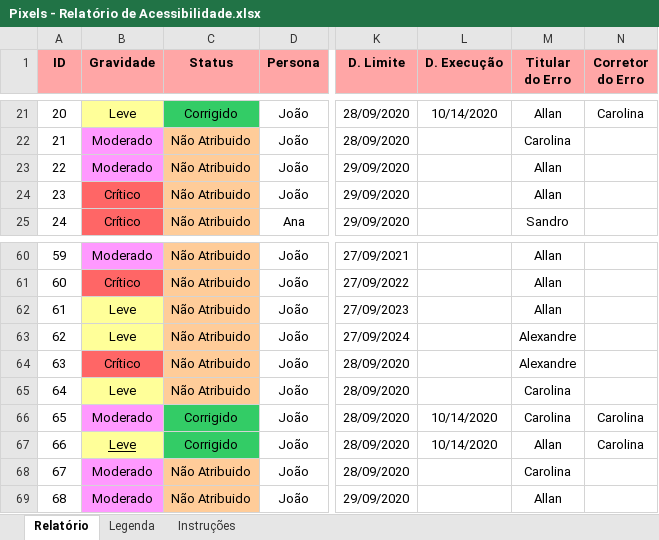
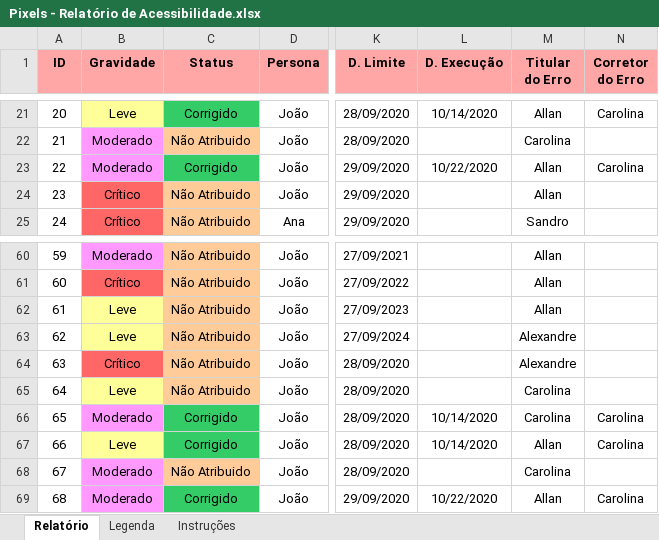
Before and after one commit to sandrosa1/PIXELS, an Excel workbook: documento_projeto/Pixels - Relatório de Acessibilidade.xlsx, sheet Relatório, drawn as a sheet; only a part is shown, gaps mark what is left out; values as stored, in another font and other column widths than the file's, no borders; the diff names each change by its address in the sheet, - before the commit and + after, or states it on an @@ line.

Commit message:
Acessibilidade: Ajuste carreira.php

```diff
--- a/documento_projeto/Pixels - Relatório de Acessibilidade.xlsx (sheet Relatório)
+++ b/documento_projeto/Pixels - Relatório de Acessibilidade.xlsx (sheet Relatório)
-C23 (Status): Não Atribuido
+C23 (Status): Corrigido
-C23 fill: #FFCC99
+C23 fill: #33CC66
-L23 (D. Execução): (empty)
+L23 (D. Execução): 10/22/2020
-N23 (Corretor do Erro): (empty)
+N23 (Corretor do Erro): Carolina
-B67 underline: on
+B67 underline: off
-C69 (Status): Não Atribuido
+C69 (Status): Corrigido
-C69 fill: #FFCC99
+C69 fill: #33CC66
-L69 (D. Execução): (empty)
+L69 (D. Execução): 10/22/2020
-N69 (Corretor do Erro): (empty)
+N69 (Corretor do Erro): Carolina
```
Also changed, not shown: 1 other file.
